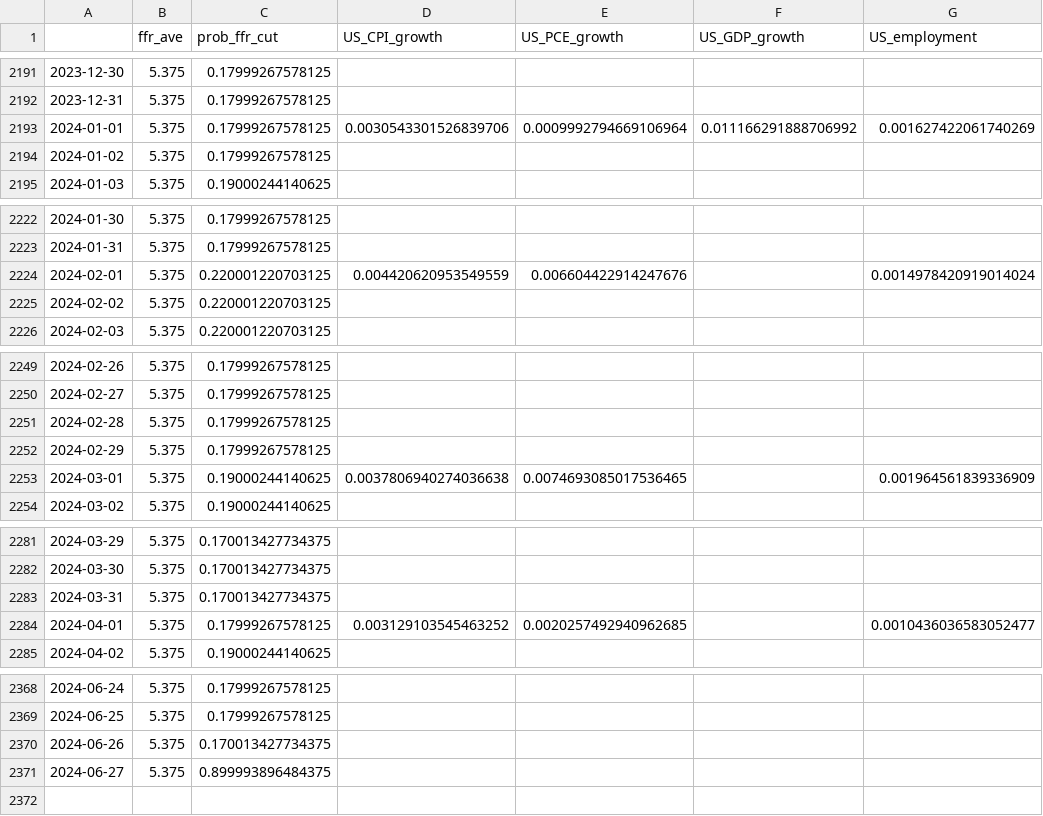
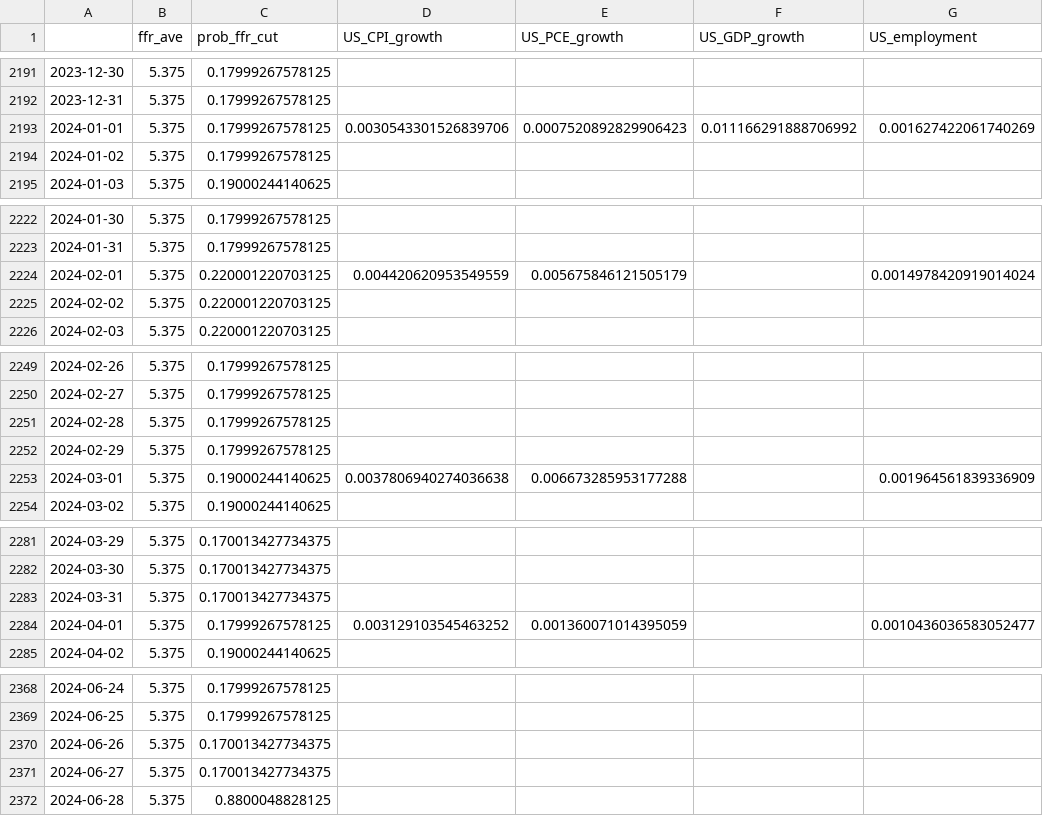
Before and after one commit to eightsmile/Blog_Post, a CSV file: Datasets/fred.csv, drawn as a sheet; only a part is shown, gaps mark what is left out; the diff covers the shown part only.

```diff
--- a/Datasets/fred.csv
+++ b/Datasets/fred.csv
@@ -2192,3 +2192,3 @@
 2023-12-31,5.375,0.17999267578125,,,,
-2024-01-01,5.375,0.17999267578125,0.0030543301526839706,0.0009992794669106964,0.011166291888706992,0.001627422061740269
+2024-01-01,5.375,0.17999267578125,0.0030543301526839706,0.0007520892829906423,0.011166291888706992,0.001627422061740269
 2024-01-02,5.375,0.17999267578125,,,,
@@ -2223,3 +2223,3 @@
 2024-01-31,5.375,0.17999267578125,,,,
-2024-02-01,5.375,0.220001220703125,0.004420620953549559,0.006604422914247676,,0.0014978420919014024
+2024-02-01,5.375,0.220001220703125,0.004420620953549559,0.005675846121505179,,0.0014978420919014024
 2024-02-02,5.375,0.220001220703125,,,,
@@ -2252,3 +2252,3 @@
 2024-02-29,5.375,0.17999267578125,,,,
-2024-03-01,5.375,0.19000244140625,0.0037806940274036638,0.0074693085017536465,,0.001964561839336909
+2024-03-01,5.375,0.19000244140625,0.0037806940274036638,0.006673285953177288,,0.001964561839336909
 2024-03-02,5.375,0.19000244140625,,,,
@@ -2283,3 +2283,3 @@
 2024-03-31,5.375,0.170013427734375,,,,
-2024-04-01,5.375,0.17999267578125,0.003129103545463252,0.0020257492940962685,,0.0010436036583052477
+2024-04-01,5.375,0.17999267578125,0.003129103545463252,0.001360071014395059,,0.0010436036583052477
 2024-04-02,5.375,0.19000244140625,,,,
@@ -2370,2 +2370,3 @@
 2024-06-26,5.375,0.170013427734375,,,,
-2024-06-27,5.375,0.899993896484375,,,,
+2024-06-27,5.375,0.170013427734375,,,,
+2024-06-28,5.375,0.8800048828125,,,,
```
Also changed, not shown: 1 edited cell elsewhere in this file, Datasets/yf.csv, 4 other files.
